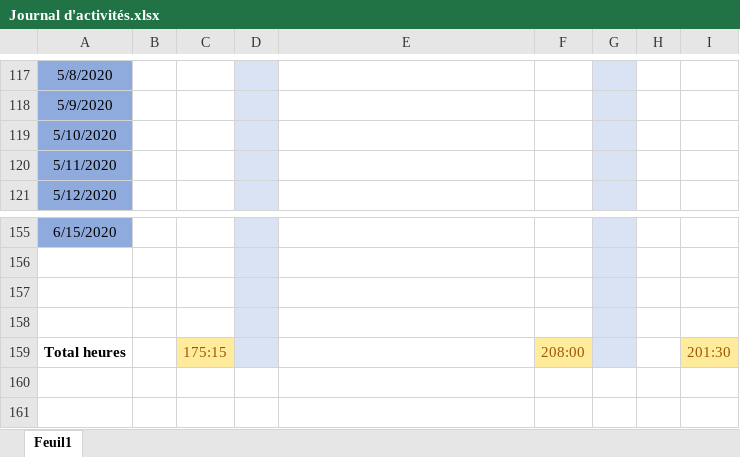
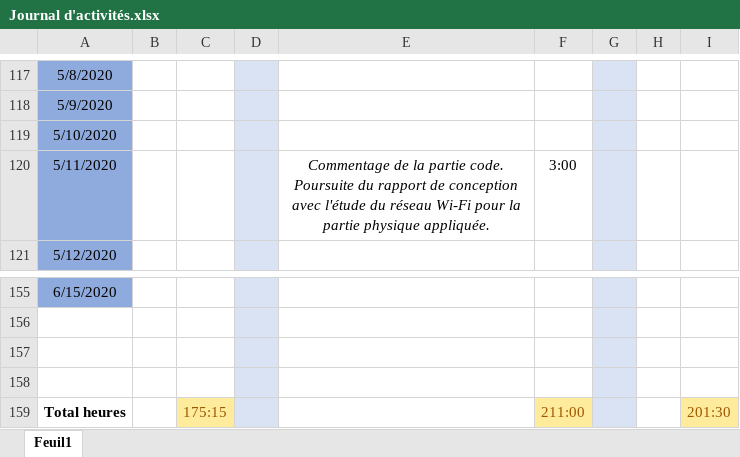
Before and after one commit to GuiguiMvn/Systeme-Escape-Game-Telethon, an Excel workbook: Commun/Journal d'activités.xlsx, sheet Feuil1, drawn as a sheet; only a part is shown, gaps mark what is left out; values as stored, in another font and other column widths than the file's, no borders; the diff names each change by its address in the sheet, - before the commit and + after, or states it on an @@ line.

Commit message:
Mise à jour du journal d'activités.

```diff
--- a/Commun/Journal d'activités.xlsx (sheet Feuil1)
+++ b/Commun/Journal d'activités.xlsx (sheet Feuil1)
-E120: (empty)
+E120: Commentage de la partie code. Poursuite du rapport de conception avec l'étude du réseau Wi-Fi pour la partie physique appliquée.
-F120: (empty)
+F120: 3:00
-F159: 208:00
+F159: 211:00
```
